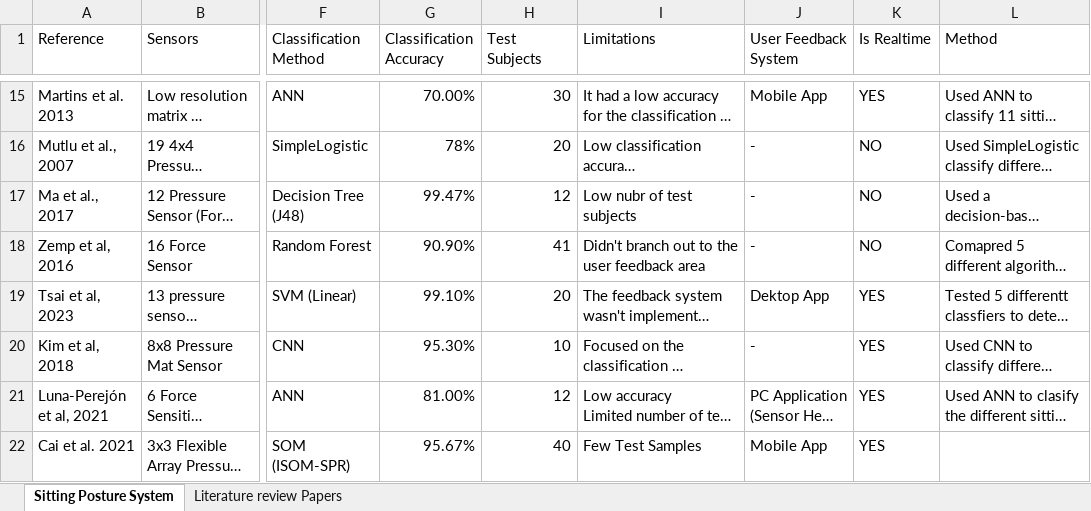
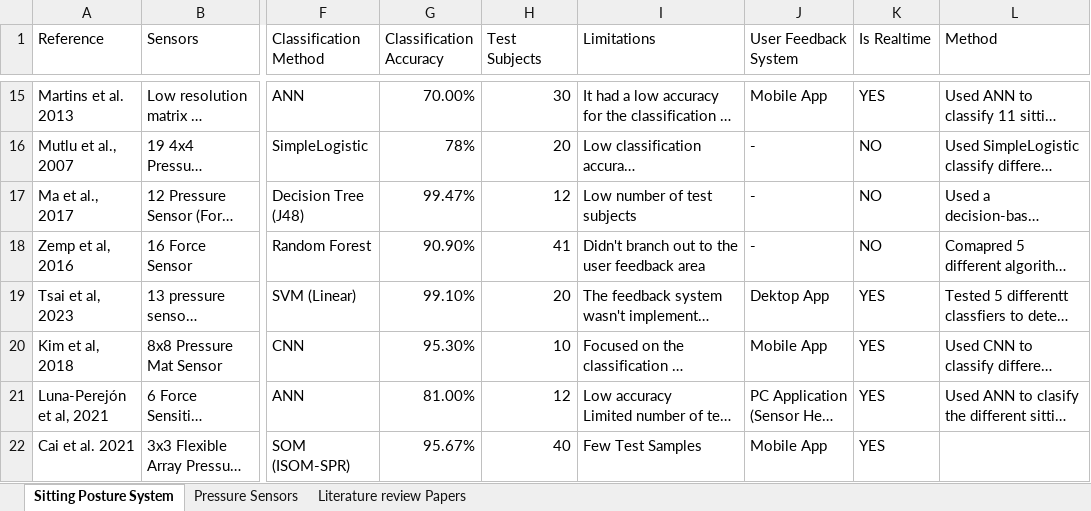
Before and after one commit to Olatokumbo/Research, an Excel workbook: Literature Review.xlsx, sheet Sitting Posture System, drawn as a sheet; only a part is shown, gaps mark what is left out; long unchanged cells end in …; values as stored, in another font and other column widths than the file's, no cell formats; charts and pictures not drawn; the diff names each change by its address in the sheet, - before the commit and + after, or states it on an @@ line.

```diff
--- a/Literature Review.xlsx (sheet Sitting Posture System)
+++ b/Literature Review.xlsx (sheet Sitting Posture System)
+sheet tab: Pressure Sensors
-I17 (Limitations): Low nubr of test subjects
+I17 (Limitations): Low number of test subjects
-J20 (User Feedback System): -
+J20 (User Feedback System): Mobile App
```
Also changed, not shown: cell formats, 1 other file.
